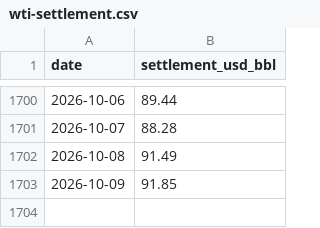
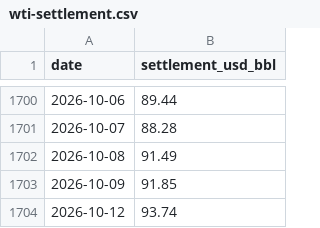
Before and after one commit to jskimlam/WTI-Research-Terminal, a CSV file: data/wti-settlement.csv, drawn as a sheet; only a part is shown, gaps mark what is left out.

Commit message:
data: append confirmed 2026-10-12 WTI settlement 93.74 USD/bbl

```diff
--- a/data/wti-settlement.csv
+++ b/data/wti-settlement.csv
@@ -1703 +1703,2 @@ date,settlement_usd_bbl
 2026-10-09,91.85
+2026-10-12,93.74
```
